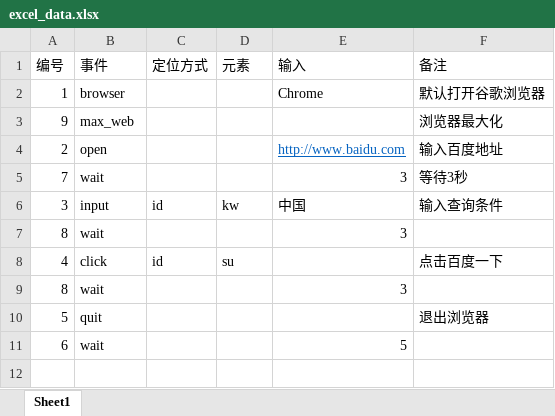
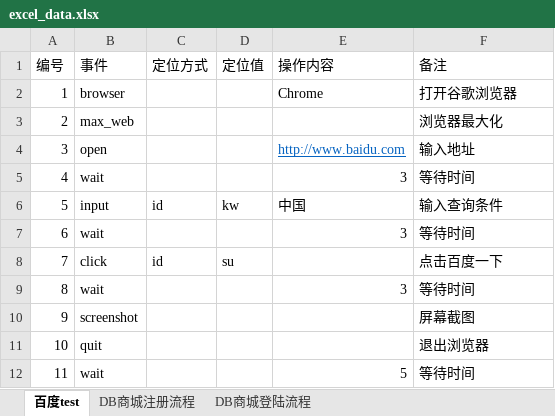
Before and after one commit to 054926wd/testcase, an Excel workbook: excel_demo/excel_data.xlsx, sheet 百度test, drawn as a sheet; values as stored, in another font and other column widths than the file's, no borders; addresses are those after the commit; the diff names each change by its address in the sheet, - before the commit and + after, or states it on an @@ line.

```diff
--- a/excel_demo/excel_data.xlsx (sheet 百度test)
+++ b/excel_demo/excel_data.xlsx (sheet 百度test)
-sheet tab: Sheet1
+sheet tab: 百度test
+sheet tab: DB商城注册流程
+sheet tab: DB商城登陆流程
-D1: 元素
+D1: 定位值
-E1: 输入
+E1: 操作内容
-F2 (备注): 默认打开谷歌浏览器
+F2 (备注): 打开谷歌浏览器
-A3 (编号): 9
+A3 (编号): 2
-A4 (编号): 2
+A4 (编号): 3
-F4 (备注): 输入百度地址
+F4 (备注): 输入地址
-A5 (编号): 7
+A5 (编号): 4
-F5 (备注): 等待3秒
+F5 (备注): 等待时间
-A6 (编号): 3
+A6 (编号): 5
-A7 (编号): 8
+A7 (编号): 6
-F7 (备注): (empty)
+F7 (备注): 等待时间
-A8 (编号): 4
+A8 (编号): 7
-F9 (备注): (empty)
+F9 (备注): 等待时间
+row 10: 9 | screenshot |  |  |  | 屏幕截图
-A11 (编号): 5
+A11 (编号): 10
-A12 (编号): 6
+A12 (编号): 11
-F12 (备注): (empty)
+F12 (备注): 等待时间
```
Also changed, not shown: 3 other files.
